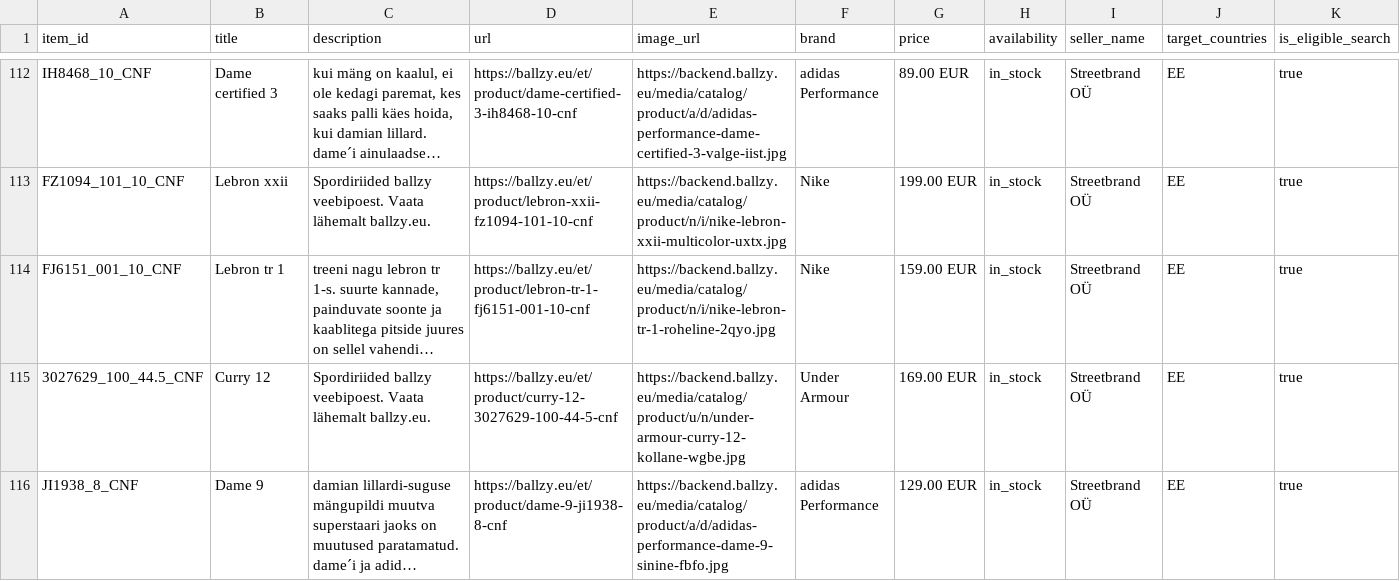
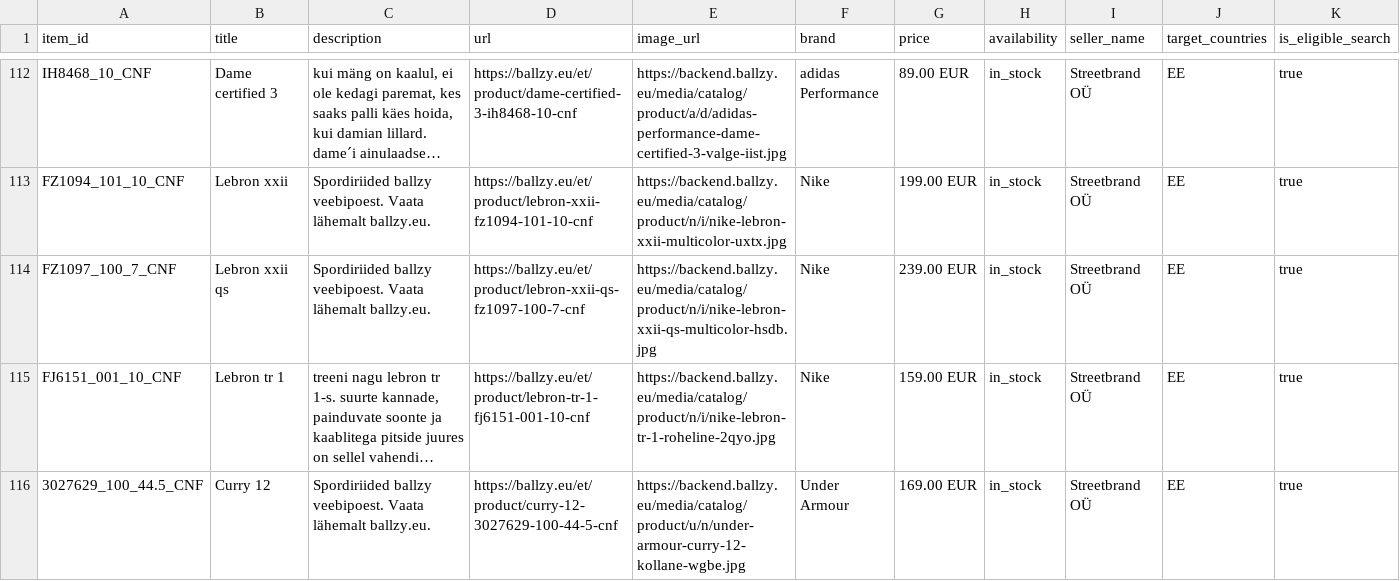
Before and after one commit to tanelneemoja/cropink_to_google, a CSV file: chatgpt_ads_feed_basketball.csv, drawn as a sheet; only a part is shown, gaps mark what is left out; the shorter side is filled out with more unchanged rows; long unchanged cells end in …; rows hold the shown columns only; the diff covers the shown part only; the diff names each change by its address in the sheet, - before the commit and + after, or states it on an @@ line.

```diff
--- a/chatgpt_ads_feed_basketball.csv
+++ b/chatgpt_ads_feed_basketball.csv
+row 114: FZ1097_100_7_CNF | Lebron xxii qs | Spordiriided ballzy veebipoest. Vaata lähemalt ballzy.eu. | https://ballzy.eu/et/product/lebron-xxii-qs-fz1097-100-7-cnf | https://backend.ballzy.eu/media/catalog/product/n/i/nike-lebron-xxii-qs-multicolor-hsdb.jpg | Nike | 239.00 EUR | in_stock | Streetbrand OÜ | EE | true
```
Also changed, not shown: 5 added rows elsewhere in this file, google_ads_feed_basketball.csv, openai_diag_basketball_250.csv, 15 other files.
